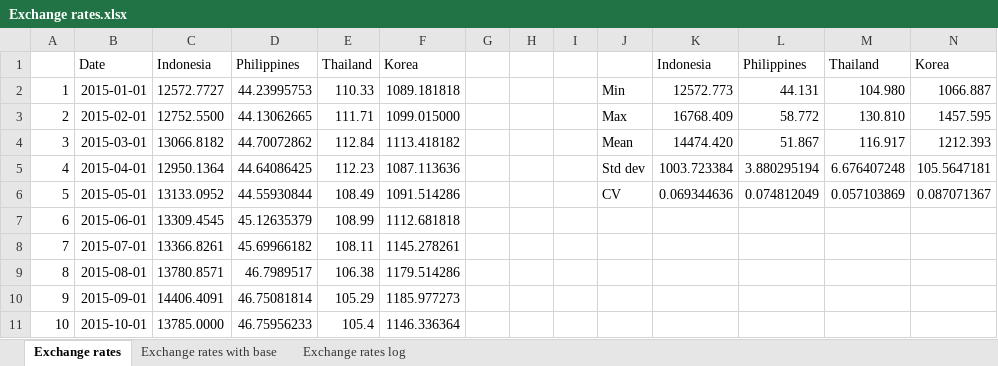
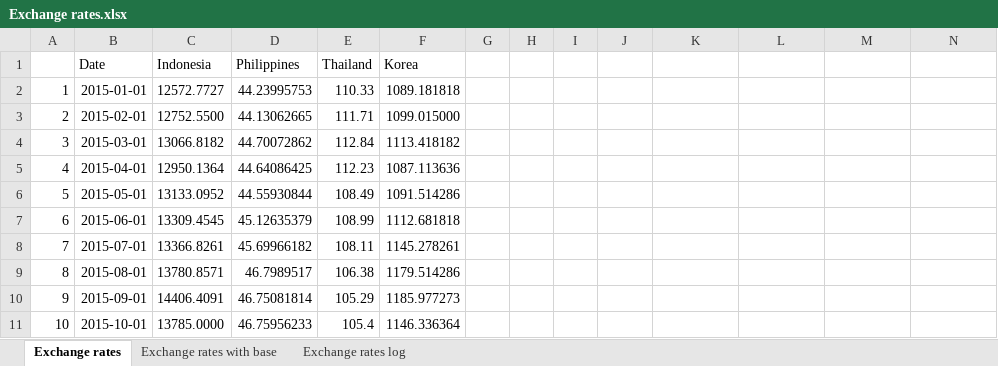
Before and after one commit to JonaszKosinski/Masterthesis, an Excel workbook: DATA/Aggregated data/Exchange rates/Exchange rates.xlsx, sheet Exchange rates, drawn as a sheet; only a part is shown; values as stored, in another font and other column widths than the file's, no borders; the diff names each change by its address in the sheet, - before the commit and + after, or states it on an @@ line.

Commit message:
Unit root test Exchange rate

```diff
--- a/DATA/Aggregated data/Exchange rates/Exchange rates.xlsx (sheet Exchange rates)
+++ b/DATA/Aggregated data/Exchange rates/Exchange rates.xlsx (sheet Exchange rates)
-K1: Indonesia
+K1: (empty)
-L1: Philippines
+L1: (empty)
-M1: Thailand
+M1: (empty)
-N1: Korea
+N1: (empty)
-J2: Min
+J2: (empty)
-K2: 12572.773
+K2: (empty)
-L2: 44.131
+L2: (empty)
-M2: 104.980
+M2: (empty)
-N2: 1066.887
+N2: (empty)
-J3: Max
+J3: (empty)
-K3: 16768.409
+K3: (empty)
-L3: 58.772
+L3: (empty)
-M3: 130.810
+M3: (empty)
-N3: 1457.595
+N3: (empty)
-J4: Mean
+J4: (empty)
-K4: 14474.420
+K4: (empty)
-L4: 51.867
+L4: (empty)
-M4: 116.917
+M4: (empty)
-N4: 1212.393
+N4: (empty)
-J5: Std dev
+J5: (empty)
-K5: 1003.723384
+K5: (empty)
-L5: 3.880295194
+L5: (empty)
-M5: 6.676407248
+M5: (empty)
-N5: 105.5647181
+N5: (empty)
-J6: CV
+J6: (empty)
-K6: 0.069344636
+K6: (empty)
-L6: 0.074812049
+L6: (empty)
-M6: 0.057103869
+M6: (empty)
-N6: 0.087071367
+N6: (empty)
```
Also changed, not shown: sheet Exchange rates with base, DATA/Aggregated data/CPI/CPI aggregated.xlsx, 1 other file.
